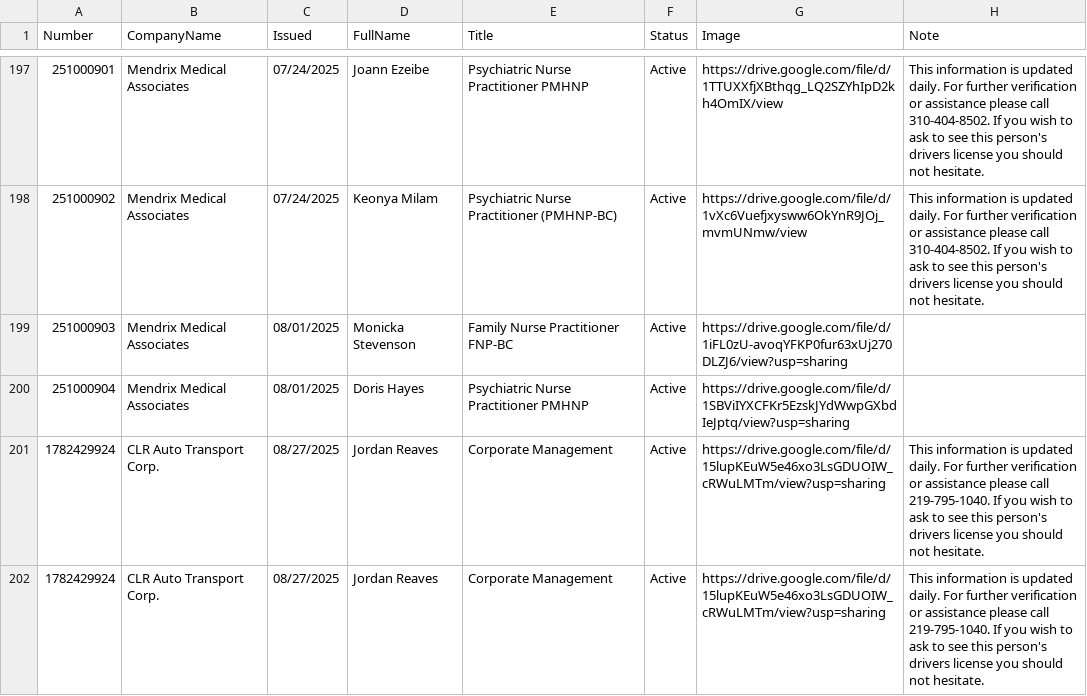
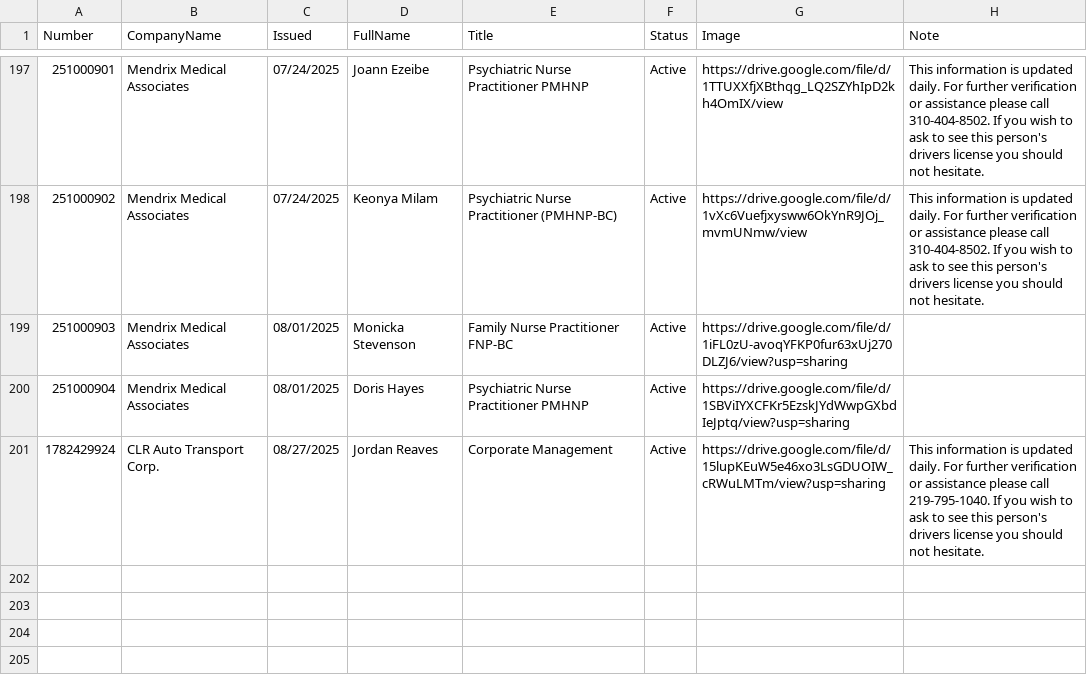
Before and after one commit to diversifiedcompany/badge-data, a CSV file: verifyidbadge.csv, drawn as a sheet; only a part is shown, gaps mark what is left out; the diff names each change by its address in the sheet, - before the commit and + after, or states it on an @@ line.

Commit message:
Update via Admin Panel

```diff
--- a/verifyidbadge.csv
+++ b/verifyidbadge.csv
-row 202: 1782429924 | CLR Auto Transport Corp. | 08/27/2025 | Jordan Reaves | Corporate Management | Active | https://drive.google.com/file/d/15lupKEuW5e46xo3LsGDUOIW_cRWuLMTm/view?usp=sharing | This information is updated daily. For further verification or assistance please call 219-795-1040. If you wish to ask to see this person's drivers license you should not hesitate.
```
